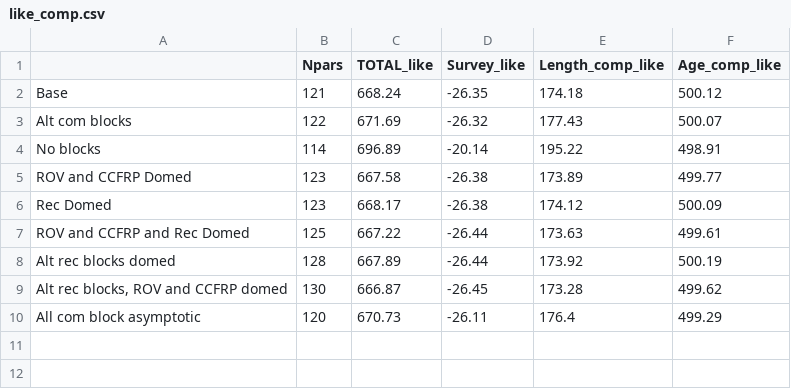
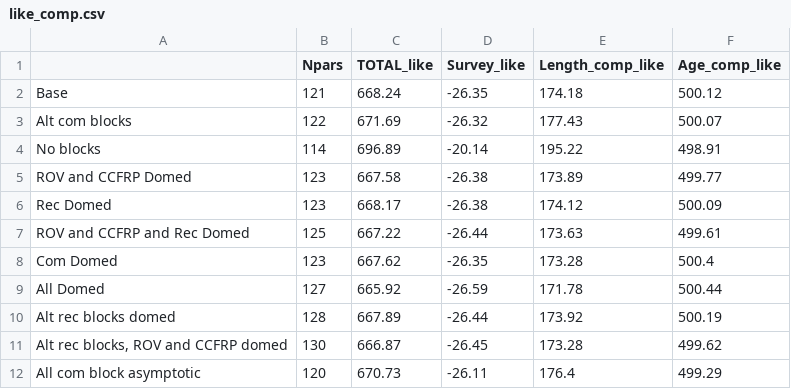
Before and after one commit to pfmc-assessments/CA_quillback_rockfish_2025, a CSV file: models/_sensitivities/sel_ComAsymp_allBlocks/like_comp.csv, drawn as a sheet; the diff names each change by its address in the sheet, - before the commit and + after, or states it on an @@ line.

Commit message:
Rename and add a selex model run
*Rename AllDomed to a more accurate name ROVandCCFRPandRecDomed
*Run a new AllDomed (AllDomed)
*Add a new comm dome run (AllComDomed)

```diff
--- a/models/_sensitivities/sel_ComAsymp_allBlocks/like_comp.csv
+++ b/models/_sensitivities/sel_ComAsymp_allBlocks/like_comp.csv
+row 8: Com Domed | 123 | 667.62 | -26.35 | 173.28 | 500.4
+row 9: All Domed | 127 | 665.92 | -26.59 | 171.78 | 500.44
```
Also changed, not shown: 42 other files.
